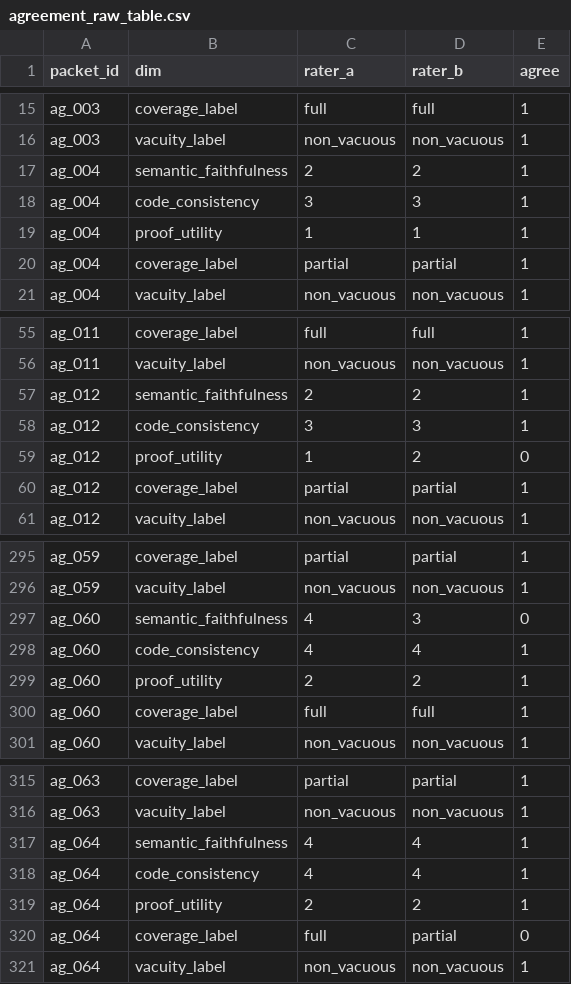
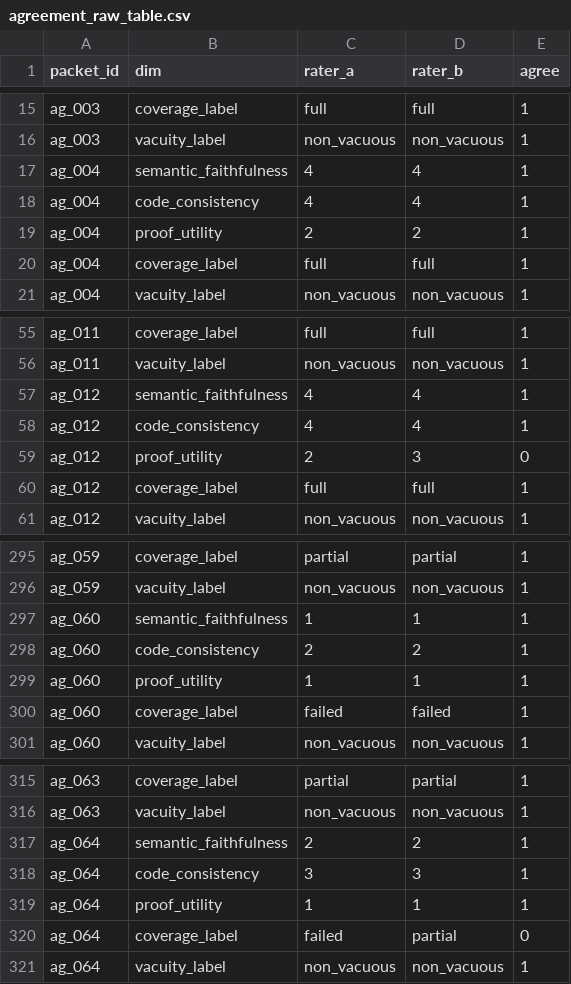
Before and after one commit to fraware/cta-benchmark, a CSV file: annotation/agreement_raw_table.csv, drawn as a sheet; only a part is shown, gaps mark what is left out; the diff covers the shown part only.

```diff
--- a/annotation/agreement_raw_table.csv
+++ b/annotation/agreement_raw_table.csv
@@ -16,6 +16,6 @@ ag_003,coverage_label,full,full,1
 ag_003,vacuity_label,non_vacuous,non_vacuous,1
-ag_004,semantic_faithfulness,2,2,1
-ag_004,code_consistency,3,3,1
-ag_004,proof_utility,1,1,1
-ag_004,coverage_label,partial,partial,1
+ag_004,semantic_faithfulness,4,4,1
+ag_004,code_consistency,4,4,1
+ag_004,proof_utility,2,2,1
+ag_004,coverage_label,full,full,1
 ag_004,vacuity_label,non_vacuous,non_vacuous,1
@@ -56,6 +56,6 @@ ag_011,coverage_label,full,full,1
 ag_011,vacuity_label,non_vacuous,non_vacuous,1
-ag_012,semantic_faithfulness,2,2,1
-ag_012,code_consistency,3,3,1
-ag_012,proof_utility,1,2,0
-ag_012,coverage_label,partial,partial,1
+ag_012,semantic_faithfulness,4,4,1
+ag_012,code_consistency,4,4,1
+ag_012,proof_utility,2,3,0
+ag_012,coverage_label,full,full,1
 ag_012,vacuity_label,non_vacuous,non_vacuous,1
@@ -296,6 +296,6 @@ ag_059,coverage_label,partial,partial,1
 ag_059,vacuity_label,non_vacuous,non_vacuous,1
-ag_060,semantic_faithfulness,4,3,0
-ag_060,code_consistency,4,4,1
-ag_060,proof_utility,2,2,1
-ag_060,coverage_label,full,full,1
+ag_060,semantic_faithfulness,1,1,1
+ag_060,code_consistency,2,2,1
+ag_060,proof_utility,1,1,1
+ag_060,coverage_label,failed,failed,1
 ag_060,vacuity_label,non_vacuous,non_vacuous,1
@@ -316,6 +316,6 @@ ag_063,coverage_label,partial,partial,1
 ag_063,vacuity_label,non_vacuous,non_vacuous,1
-ag_064,semantic_faithfulness,4,4,1
-ag_064,code_consistency,4,4,1
-ag_064,proof_utility,2,2,1
-ag_064,coverage_label,full,partial,0
+ag_064,semantic_faithfulness,2,2,1
+ag_064,code_consistency,3,3,1
+ag_064,proof_utility,1,1,1
+ag_064,coverage_label,failed,partial,0
 ag_064,vacuity_label,non_vacuous,non_vacuous,1
```
Also changed, not shown: 32 edited cells elsewhere in this file, annotation/adjudication_log.csv, annotation/rater_a.csv, 52 other files.
